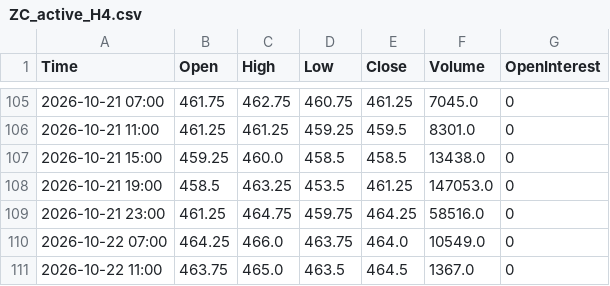
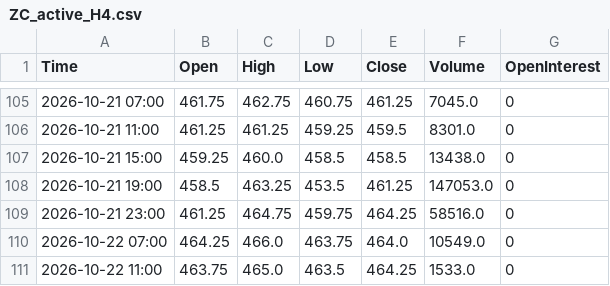
Before and after one commit to Thang-Cbot/dashboard, a CSV file: Data/output/ZC_active_H4.csv, drawn as a sheet; only a part is shown, gaps mark what is left out.

```diff
--- a/Data/output/ZC_active_H4.csv
+++ b/Data/output/ZC_active_H4.csv
@@ -110,2 +110,2 @@ Time,Open,High,Low,Close,Volume,OpenInterest
 2026-10-22 07:00,464.25,466.0,463.75,464.0,10549.0,0
-2026-10-22 11:00,463.75,465.0,463.5,464.5,1367.0,0
+2026-10-22 11:00,463.75,465.0,463.5,464.25,1533.0,0
```
Also changed, not shown: Data/output/ZW_active_H4.csv, 3 other files.
